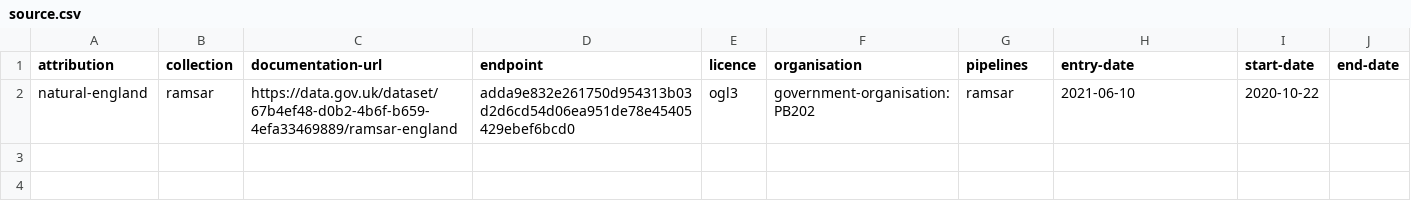
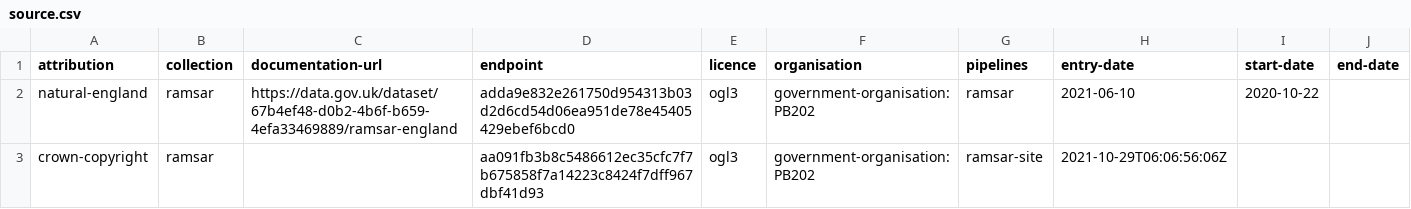
Before and after one commit to digital-land/ramsar-collection, a CSV file: collection/source.csv, drawn as a sheet.

```diff
--- a/collection/source.csv
+++ b/collection/source.csv
@@ -2 +2,2 @@ attribution,collection,documentation-url,endpoint,licence,organisation,pipelines
 natural-england,ramsar,https://data.gov.uk/dataset/67b4ef48-d0b2-4b6f-b659-4efa33469889/ramsar-england,adda9e832e261750d954313b03d2d6cd54d06ea951de78e45405429ebef6bcd0,ogl3,government-organisation:PB202,ramsar,2021-06-10,2020-10-22,
+crown-copyright,ramsar,,aa091fb3b8c5486612ec35cfc7f7b675858f7a14223c8424f7dff967dbf41d93,ogl3,government-organisation:PB202,ramsar-site,2021-10-29T06:06:56:06Z,,
```
Also changed, not shown: collection/endpoint.csv.
